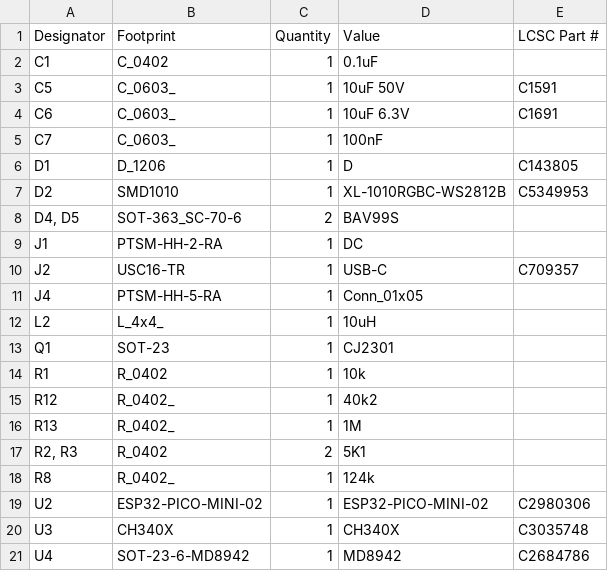
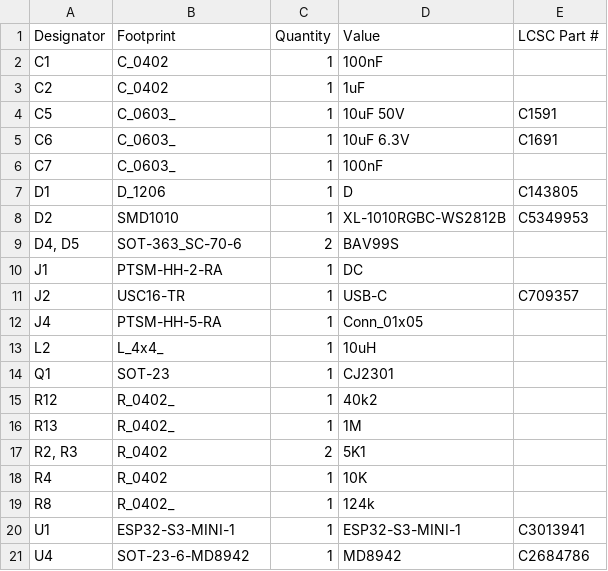
Before and after one commit to revk/SolarSystem, a CSV file: PCB/Generic/production/bom.csv, drawn as a sheet.

```diff
--- a/PCB/Generic/production/bom.csv
+++ b/PCB/Generic/production/bom.csv
@@ -1,3 +1,4 @@
 Designator,Footprint,Quantity,Value,LCSC Part #
-C1,C_0402,1,0.1uF,
+C1,C_0402,1,100nF,
+C2,C_0402,1,1uF,
 C5,C_0603_,1,10uF 50V,C1591
@@ -13,3 +14,2 @@ L2,L_4x4_,1,10uH,
 Q1,SOT-23,1,CJ2301,
-R1,R_0402,1,10k,
 R12,R_0402_,1,40k2,
@@ -17,5 +17,5 @@ R13,R_0402_,1,1M,
 "R2, R3",R_0402,2,5K1,
+R4,R_0402,1,10K,
 R8,R_0402_,1,124k,
-U2,ESP32-PICO-MINI-02,1,ESP32-PICO-MINI-02,C2980306
-U3,CH340X,1,CH340X,C3035748
+U1,ESP32-S3-MINI-1,1,ESP32-S3-MINI-1,C3013941
 U4,SOT-23-6-MD8942,1,MD8942,C2684786
```
Also changed, not shown: PCB/Generic/production/positions.csv, 7 other files.
